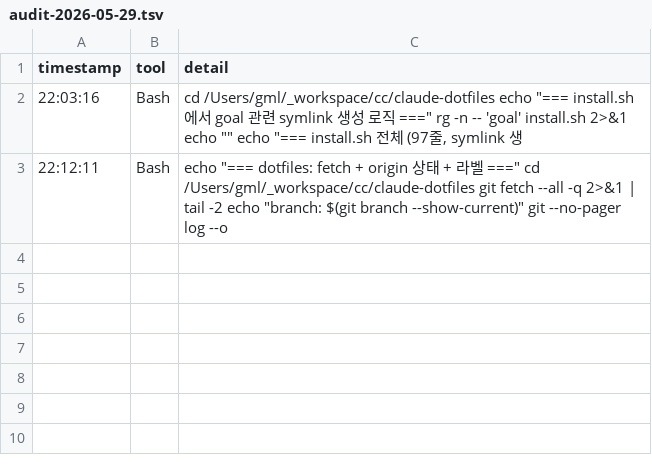
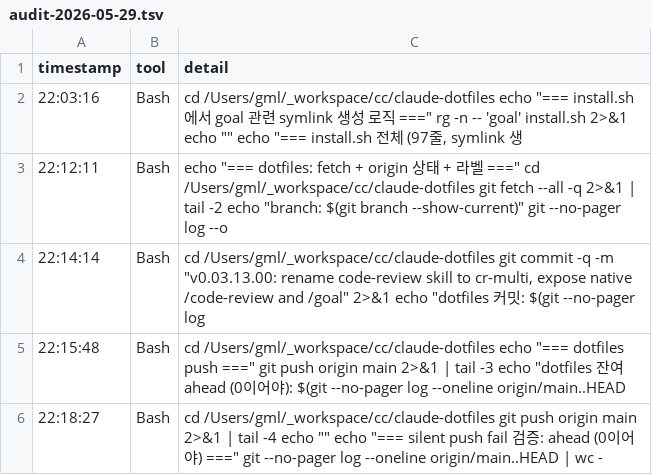
Before and after one commit to gyuminlee-repo/claude-goal, a TSV file: .claude/state/audit/audit-2026-05-29.tsv, drawn as a sheet.

Commit message:
state: 2026-06-02 audit/session 로그 동기화

```diff
--- a/.claude/state/audit/audit-2026-05-29.tsv
+++ b/.claude/state/audit/audit-2026-05-29.tsv
@@ -3 +3,4 @@ timestamp	tool	detail
 22:12:11	Bash	echo "=== dotfiles: fetch + origin 상태 + 라벨 ===" cd /Users/gml/_workspace/cc/claude-dotfiles git fetch --all -q 2>&1 | tail -2 echo "branch: $(git branch --show-current)" git --no-pager log --o
+22:14:14	Bash	cd /Users/gml/_workspace/cc/claude-dotfiles git commit -q -m "v0.03.13.00: rename code-review skill to cr-multi, expose native /code-review and /goal" 2>&1 echo "dotfiles 커밋: $(git --no-pager log
+22:15:48	Bash	cd /Users/gml/_workspace/cc/claude-dotfiles echo "=== dotfiles push ===" git push origin main 2>&1 | tail -3 echo "dotfiles 잔여 ahead (0이어야): $(git --no-pager log --oneline origin/main..HEAD
+22:18:27	Bash	cd /Users/gml/_workspace/cc/claude-dotfiles git push origin main 2>&1 | tail -4 echo "" echo "=== silent push fail 검증: ahead (0이어야) ===" git --no-pager log --oneline origin/main..HEAD | wc -
```
Also changed, not shown: 3 other files.
